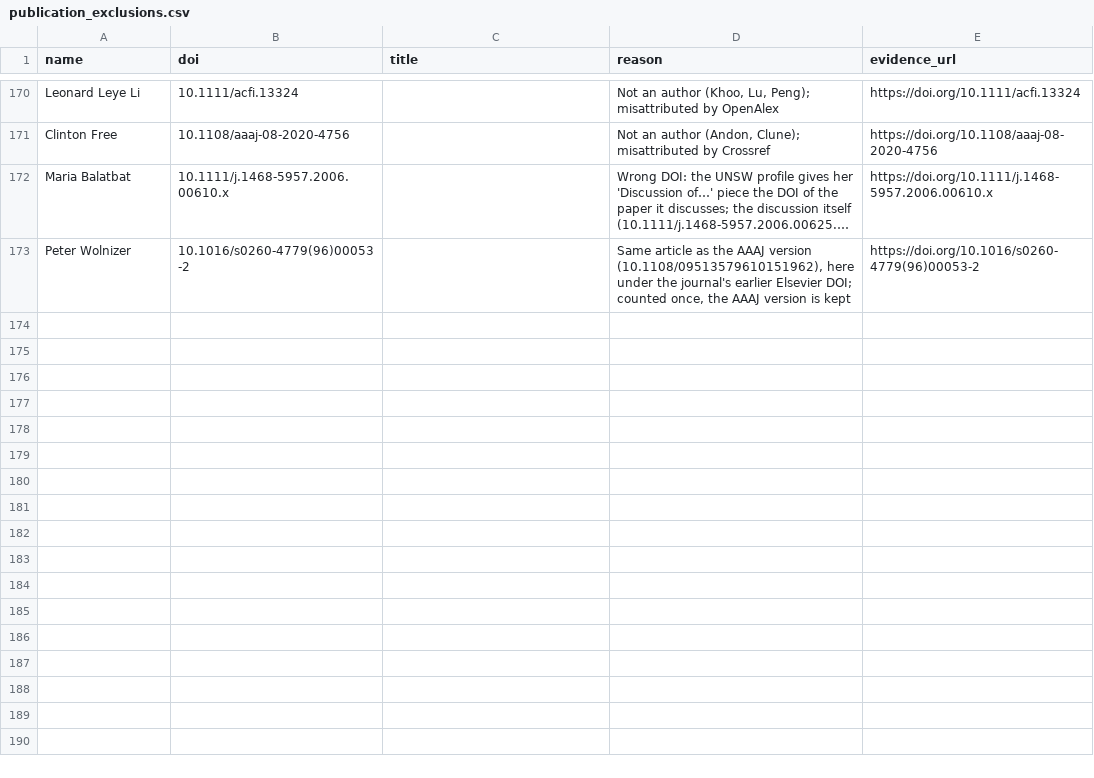
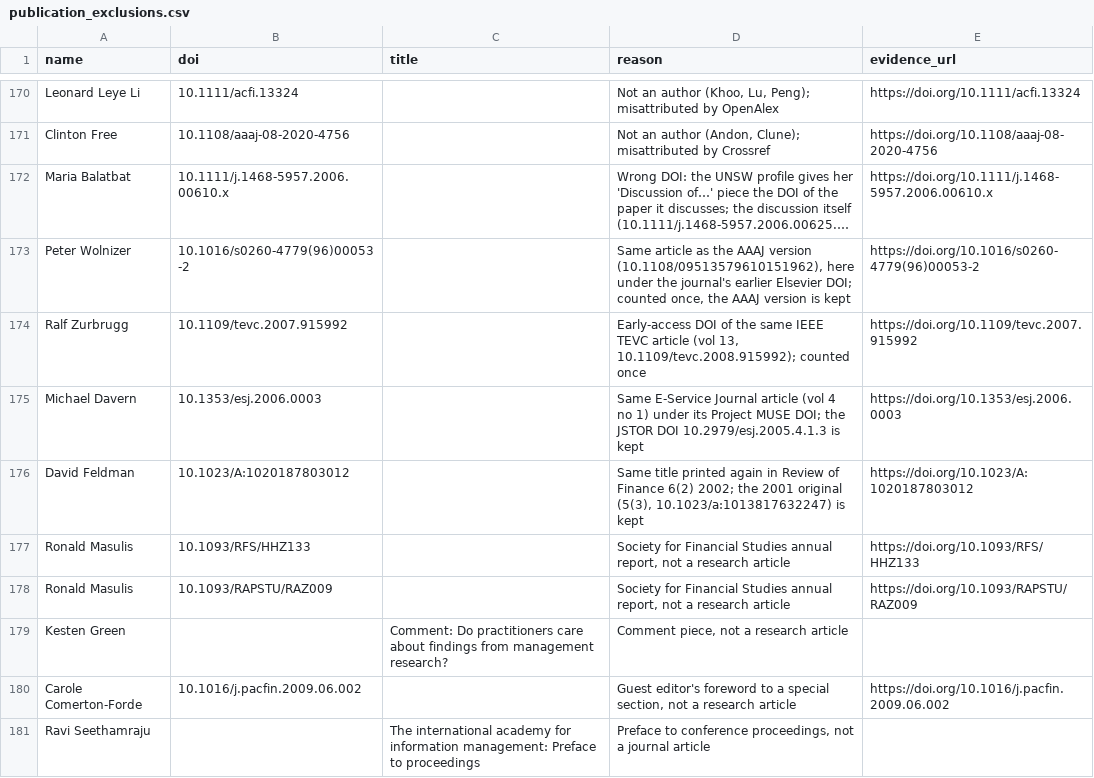
Before and after one commit to yuhanwang0612/cits3200-, a CSV file: data/publication_exclusions.csv, drawn as a sheet; only a part is shown, gaps mark what is left out; long unchanged cells end in …; the diff names each change by its address in the sheet, - before the commit and + after, or states it on an @@ line.

Commit message:
duplicate and non journal removal

```diff
--- a/data/publication_exclusions.csv
+++ b/data/publication_exclusions.csv
+row 174: Ralf Zurbrugg | 10.1109/tevc.2007.915992 |  | Early-access DOI of the same IEEE TEVC article (vol 13, 10.1109/tevc.2008.915992); counted once | https://doi.org/10.1109/tevc.2007.915992
+row 175: Michael Davern | 10.1353/esj.2006.0003 |  | Same E-Service Journal article (vol 4 no 1) under its Project MUSE DOI; the JSTOR DOI 10.2979/esj.2005.4.1.3 is kept | https://doi.org/10.1353/esj.2006.0003
+row 176: David Feldman | 10.1023/A:1020187803012 |  | Same title printed again in Review of Finance 6(2) 2002; the 2001 original (5(3), 10.1023/a:1013817632247) is kept | https://doi.org/10.1023/A:1020187803012
+row 177: Ronald Masulis | 10.1093/RFS/HHZ133 |  | Society for Financial Studies annual report, not a research article | https://doi.org/10.1093/RFS/HHZ133
+row 178: Ronald Masulis | 10.1093/RAPSTU/RAZ009 |  | Society for Financial Studies annual report, not a research article | https://doi.org/10.1093/RAPSTU/RAZ009
+row 179: Kesten Green |  | Comment: Do practitioners care about findings from management research? | Comment piece, not a research article
+row 180: Carole Comerton-Forde | 10.1016/j.pacfin.2009.06.002 |  | Guest editor's foreword to a special section, not a research article | https://doi.org/10.1016/j.pacfin.2009.06.002
+row 181: Ravi Seethamraju |  | The international academy for information management: Preface to proceedings | Preface to conference proceedings, not a journal article
```
Also changed, not shown: 4 other files.
